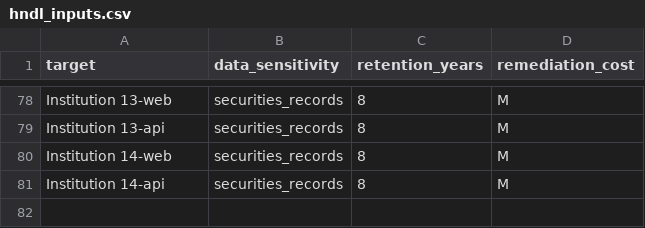
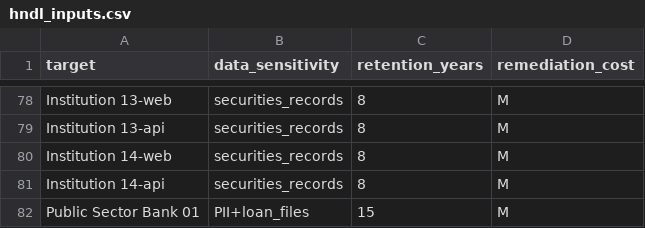
Before and after one commit to annapoorna2792-jpg/Quantum-TLS-Risk-Assessment, a CSV file: evidence/hndl_inputs.csv, drawn as a sheet; only a part is shown, gaps mark what is left out.

Commit message:
Classify retention for recovered endpoint

```diff
--- a/evidence/hndl_inputs.csv
+++ b/evidence/hndl_inputs.csv
@@ -81 +81,2 @@ Institution 14-web,securities_records,8,M
 Institution 14-api,securities_records,8,M
+Public Sector Bank 01,PII+loan_files,15,M
```
Also changed, not shown: 1 other file.
